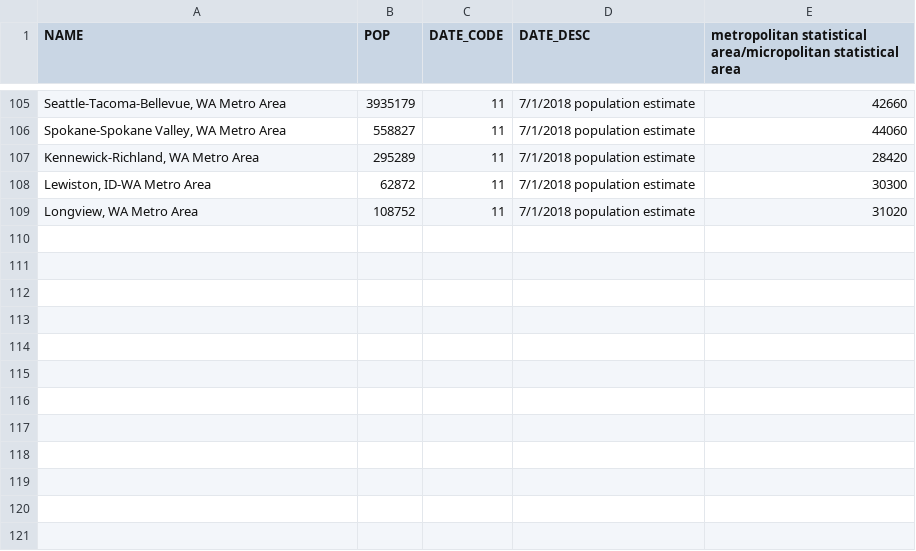
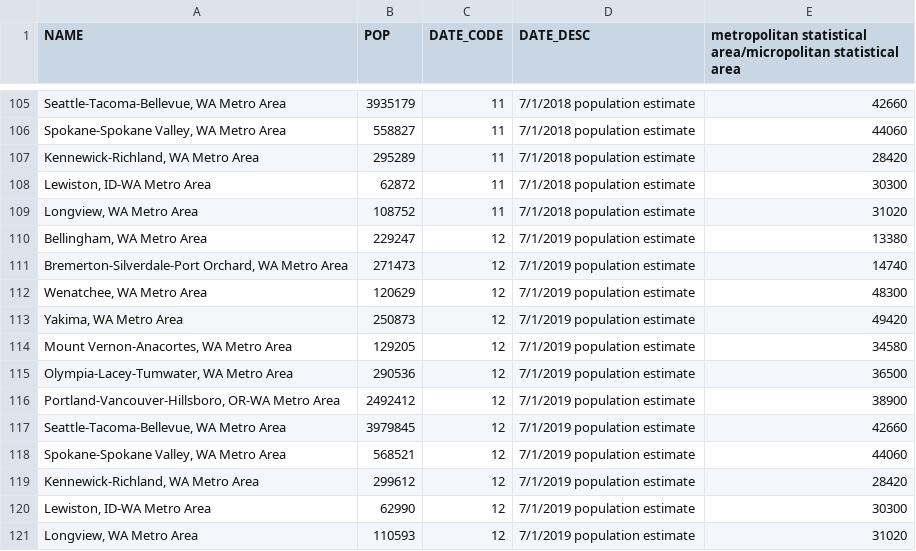
Before and after one commit to jennneth/EV-Adoption-Prediction, a CSV file: Data/demographics/WA_MSA_pop.csv, drawn as a sheet; only a part is shown, gaps mark what is left out.

Commit message:
pushing updated census data, JN, and csv's

```diff
--- a/Data/demographics/WA_MSA_pop.csv
+++ b/Data/demographics/WA_MSA_pop.csv
@@ -109 +109,13 @@ NAME,POP,DATE_CODE,DATE_DESC,metropolitan statistical area/micropolitan statisti
 "Longview, WA Metro Area",108752,11,7/1/2018 population estimate,31020
+"Bellingham, WA Metro Area",229247,12,7/1/2019 population estimate,13380
+"Bremerton-Silverdale-Port Orchard, WA Metro Area",271473,12,7/1/2019 population estimate,14740
+"Wenatchee, WA Metro Area",120629,12,7/1/2019 population estimate,48300
+"Yakima, WA Metro Area",250873,12,7/1/2019 population estimate,49420
+"Mount Vernon-Anacortes, WA Metro Area",129205,12,7/1/2019 population estimate,34580
+"Olympia-Lacey-Tumwater, WA Metro Area",290536,12,7/1/2019 population estimate,36500
+"Portland-Vancouver-Hillsboro, OR-WA Metro Area",2492412,12,7/1/2019 population estimate,38900
+"Seattle-Tacoma-Bellevue, WA Metro Area",3979845,12,7/1/2019 population estimate,42660
+"Spokane-Spokane Valley, WA Metro Area",568521,12,7/1/2019 population estimate,44060
+"Kennewick-Richland, WA Metro Area",299612,12,7/1/2019 population estimate,28420
+"Lewiston, ID-WA Metro Area",62990,12,7/1/2019 population estimate,30300
+"Longview, WA Metro Area",110593,12,7/1/2019 population estimate,31020
```
Also changed, not shown: Data/demographics/WA_pop.csv, 4 other files.
